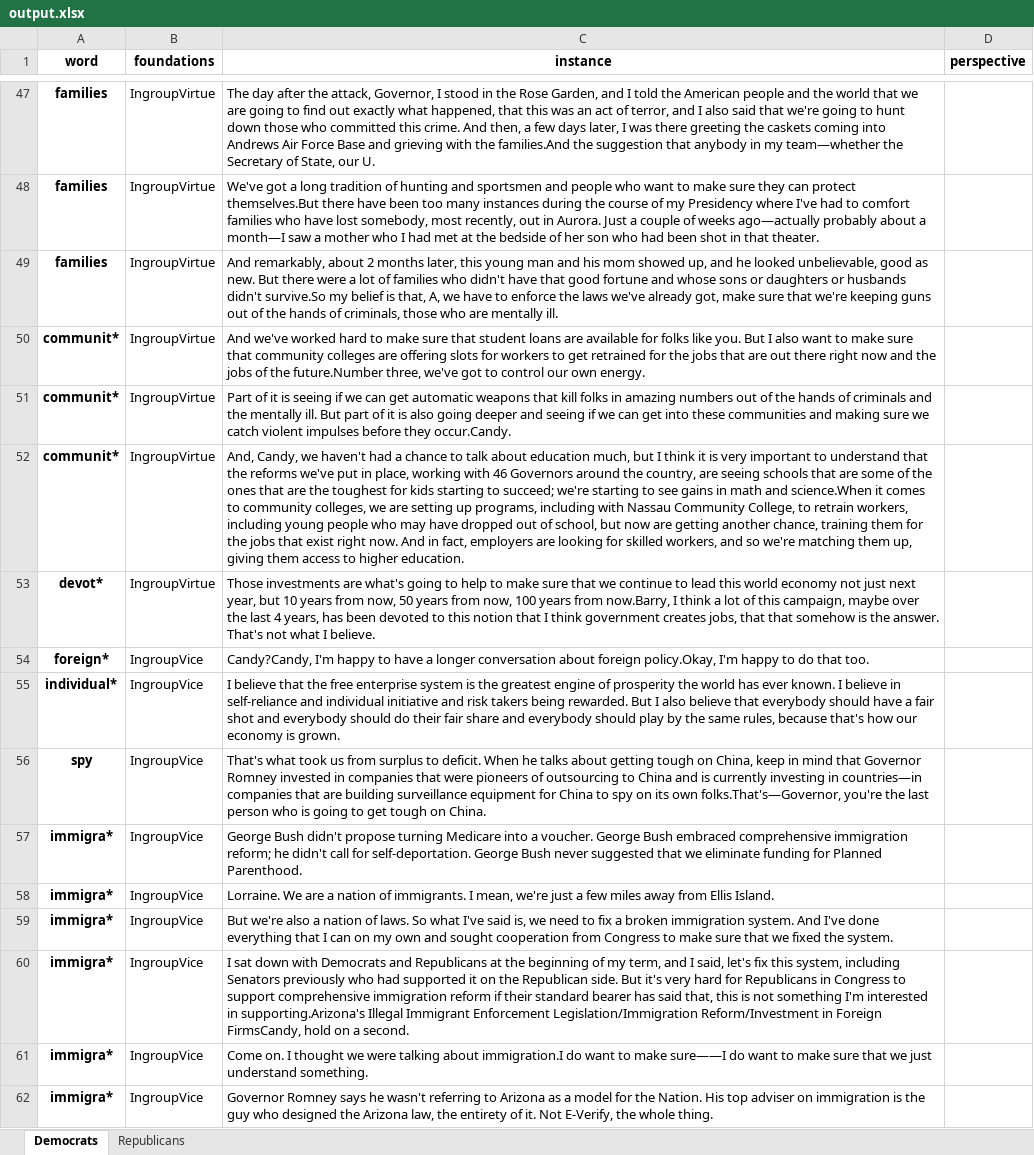
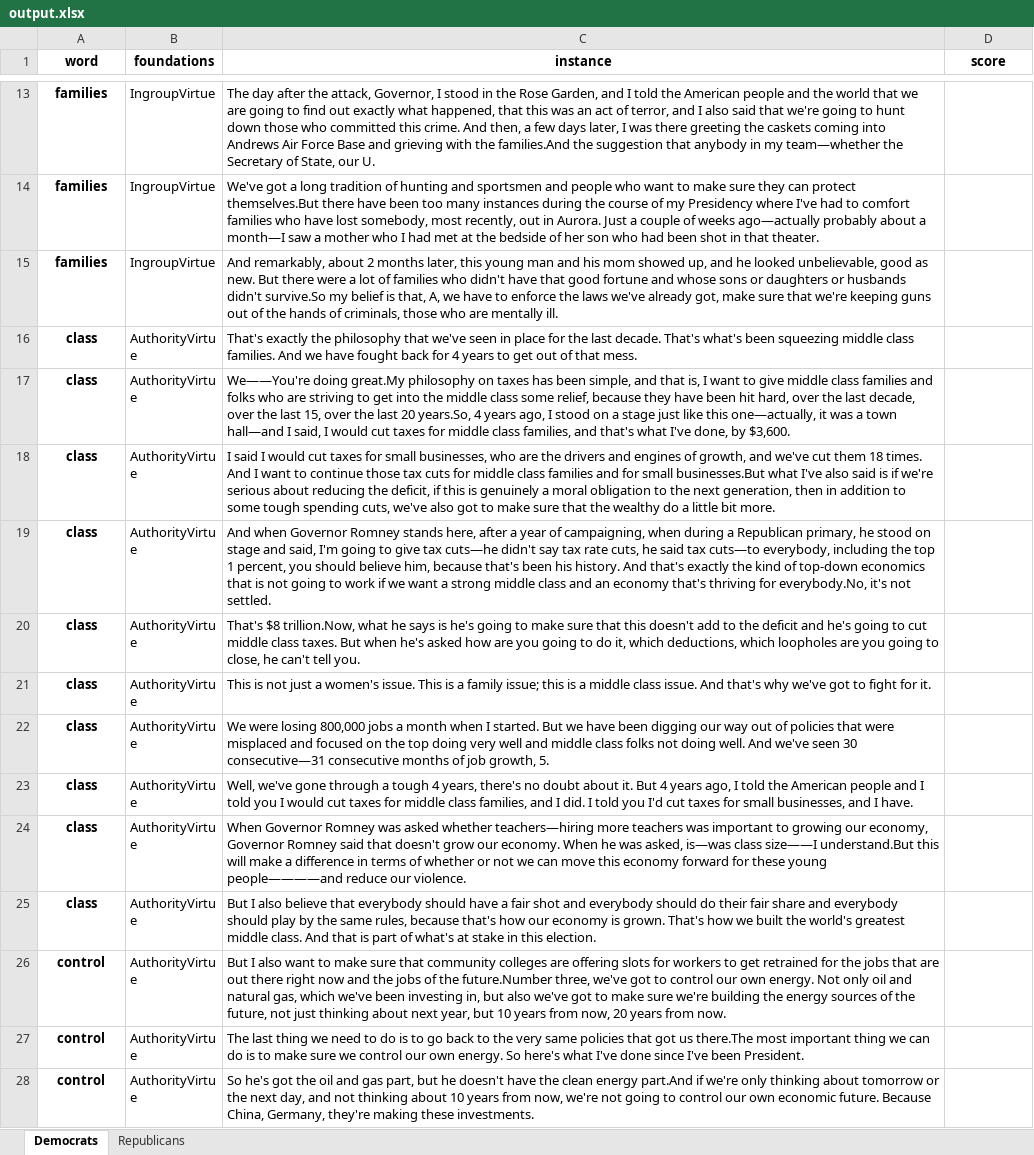
Before and after one commit to brtacks/handshakers, an Excel workbook: data/excel/output.xlsx, sheet Democrats, drawn as a sheet; only a part is shown, gaps mark what is left out; the shorter side is filled out with more unchanged rows; values as stored, in another font and other column widths than the file's, no borders; the diff covers the shown part only; the diff names each change by its address in the sheet, - before the commit and + after, or states it on an @@ line.

```diff
--- a/data/excel/output.xlsx (sheet Democrats)
+++ b/data/excel/output.xlsx (sheet Democrats)
-D1: perspective
+D1: score
-row 50: communit* | IngroupVirtue | And we've worked hard to make sure that student loans are available for folks like you. But I also want to make sure that community colleges are offering slots for workers to get retrained for the jobs that are out there right now and the jobs of the future.Number three, we've got to control our own energy.
-row 51: communit* | IngroupVirtue | Part of it is seeing if we can get automatic weapons that kill folks in amazing numbers out of the hands of criminals and the mentally ill. But part of it is also going deeper and seeing if we can get into these communities and making sure we catch violent impulses before they occur.Candy.
-row 52: communit* | IngroupVirtue | And, Candy, we haven't had a chance to talk about education much, but I think it is very important to understand that the reforms we've put in place, working with 46 Governors around the country, are seeing schools that are some of the ones that are the toughest for kids starting to succeed; we're starting to see gains in math and science.When it comes to community colleges, we are setting up programs, including with Nassau Community College, to retrain workers, including young people who may have dropped out of school, but now are getting another chance, training them for the jobs that exist right now. And in fact, employers are looking for skilled workers, and so we're matching them up, giving them access to higher education.
-row 53: devot* | IngroupVirtue | Those investments are what's going to help to make sure that we continue to lead this world economy not just next year, but 10 years from now, 50 years from now, 100 years from now.Barry, I think a lot of this campaign, maybe over the last 4 years, has been devoted to this notion that I think government creates jobs, that that somehow is the answer. That's not what I believe.
-row 54: foreign* | IngroupVice | Candy?Candy, I'm happy to have a longer conversation about foreign policy.Okay, I'm happy to do that too.
-row 55: individual* | IngroupVice | I believe that the free enterprise system is the greatest engine of prosperity the world has ever known. I believe in self-reliance and individual initiative and risk takers being rewarded. But I also believe that everybody should have a fair shot and everybody should do their fair share and everybody should play by the same rules, because that's how our economy is grown.
-row 56: spy | IngroupVice | That's what took us from surplus to deficit. When he talks about getting tough on China, keep in mind that Governor Romney invested in companies that were pioneers of outsourcing to China and is currently investing in countries—in companies that are building surveillance equipment for China to spy on its own folks.That's—Governor, you're the last person who is going to get tough on China.
-row 57: immigra* | IngroupVice | George Bush didn't propose turning Medicare into a voucher. George Bush embraced comprehensive immigration reform; he didn't call for self-deportation. George Bush never suggested that we eliminate funding for Planned Parenthood.
-row 58: immigra* | IngroupVice | Lorraine. We are a nation of immigrants. I mean, we're just a few miles away from Ellis Island.
-row 59: immigra* | IngroupVice | But we're also a nation of laws. So what I've said is, we need to fix a broken immigration system. And I've done everything that I can on my own and sought cooperation from Congress to make sure that we fixed the system.
-row 60: immigra* | IngroupVice | I sat down with Democrats and Republicans at the beginning of my term, and I said, let's fix this system, including Senators previously who had supported it on the Republican side. But it's very hard for Republicans in Congress to support comprehensive immigration reform if their standard bearer has said that, this is not something I'm interested in supporting.Arizona's Illegal Immigrant Enforcement Legislation/Immigration Reform/Investment in Foreign FirmsCandy, hold on a second.
-row 61: immigra* | IngroupVice | Come on. I thought we were talking about immigration.I do want to make sure——I do want to make sure that we just understand something.
-row 62: immigra* | IngroupVice | Governor Romney says he wasn't referring to Arizona as a model for the Nation. His top adviser on immigration is the guy who designed the Arizona law, the entirety of it. Not E-Verify, the whole thing.
```
Also changed, not shown: 53 removed rows elsewhere in this sheet, sheet Republicans, 3 other files.
